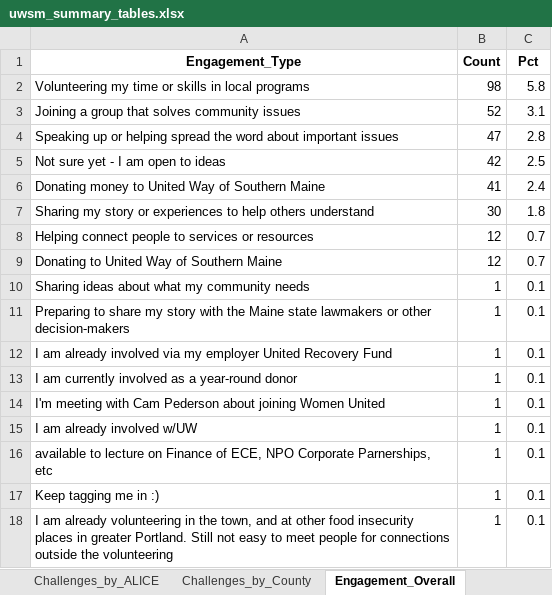
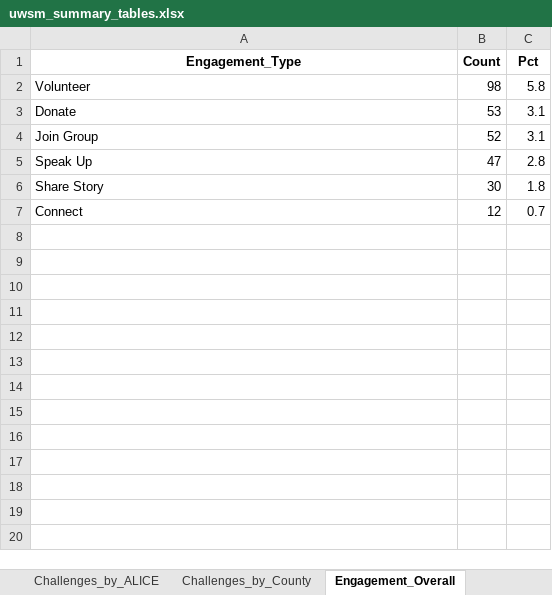
Before and after one commit to kotturipavanipriyanka/United-Way-Southern-Maine, an Excel workbook: outputs/uwsm_summary_tables.xlsx, sheet Engagement_Overall, drawn as a sheet; values as stored, in another font and other column widths than the file's, no borders; removed rows and columns are numbered as before the commit, all else as after; the diff names each change by its address in the sheet, - before the commit and + after, or states it on an @@ line.

```diff
--- a/outputs/uwsm_summary_tables.xlsx (sheet Engagement_Overall)
+++ b/outputs/uwsm_summary_tables.xlsx (sheet Engagement_Overall)
-A2 (Engagement_Type): Volunteering my time or skills in local programs
+A2 (Engagement_Type): Volunteer
+row 3: Donate | 53 | 3.1
-A4 (Engagement_Type): Joining a group that solves community issues
+A4 (Engagement_Type): Join Group
-A5 (Engagement_Type): Speaking up or helping spread the word about important issues
+A5 (Engagement_Type): Speak Up
-row 5: Not sure yet - I am open to ideas | 42 | 2.5
-row 6: Donating money to United Way of Southern Maine | 41 | 2.4
-A6 (Engagement_Type): Sharing my story or experiences to help others understand
+A6 (Engagement_Type): Share Story
-A7 (Engagement_Type): Helping connect people to services or resources
+A7 (Engagement_Type): Connect
-row 9: Donating to United Way of Southern Maine | 12 | 0.7
-row 10: Sharing ideas about what my community needs | 1 | 0.1
-row 11: Preparing to share my story with the Maine state lawmakers or other decision-makers | 1 | 0.1
-row 12: I am already involved via my employer United Recovery Fund | 1 | 0.1
-row 13: I am currently involved as a year-round donor | 1 | 0.1
-row 14: I'm meeting with Cam Pederson about joining Women United | 1 | 0.1
-row 15: I am already involved w/UW | 1 | 0.1
-row 16: available to lecture on Finance of ECE, NPO Corporate Parnerships, etc | 1 | 0.1
-row 17: Keep tagging me in :) | 1 | 0.1
-row 18: I am already volunteering in the town, and at other food insecurity places in greater Portland. Still not easy to meet people for connections outside the volunteering | 1 | 0.1
```
Also changed, not shown: sheet Challenges_by_County, sheet Challenges_by_ALICE, sheet Challenges_Overall, sheet Chi_Square_Tests, sheet Cleaned_Data, sheet Unheard_by_ALICE_status, 1 more sheet, other sheet tabs, 14 other files.
